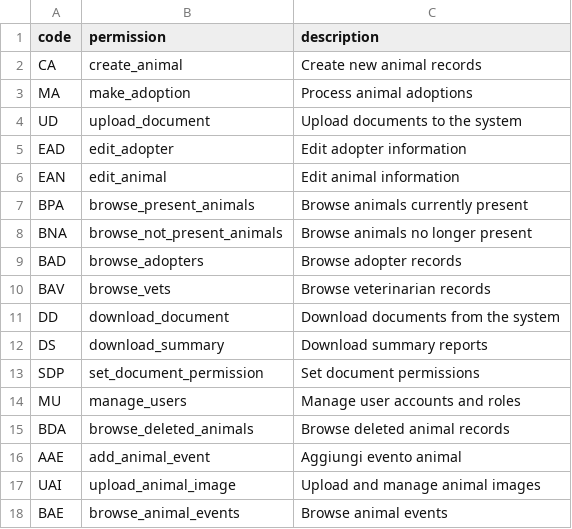
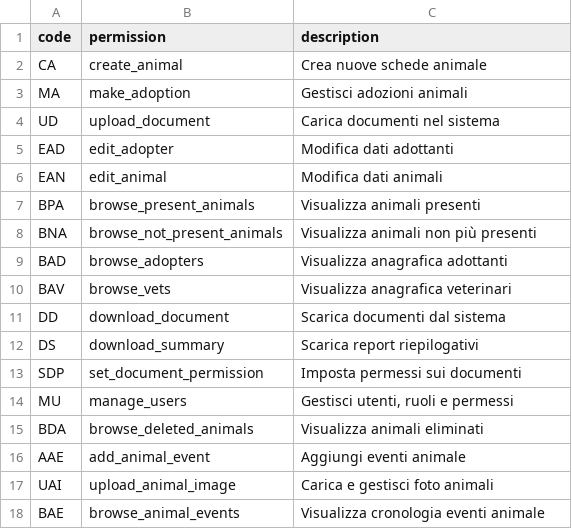
Before and after one commit to samu9/hermadata, a CSV file: backend/hermadata/database/alembic/initial_data/permissions.csv, drawn as a sheet.

Commit message:
feat(permissions): translate permission descriptions to Italian
Update permissions.csv and add Alembic migration f1a2b3c4d5e6 to
translate all 17 permission descriptions to Italian.

```diff
--- a/backend/hermadata/database/alembic/initial_data/permissions.csv
+++ b/backend/hermadata/database/alembic/initial_data/permissions.csv
@@ -1,18 +1,18 @@
 code,permission,description
-CA,create_animal,Create new animal records
-MA,make_adoption,Process animal adoptions
-UD,upload_document,Upload documents to the system
-EAD,edit_adopter,Edit adopter information
-EAN,edit_animal,Edit animal information
-BPA,browse_present_animals,Browse animals currently present
-BNA,browse_not_present_animals,Browse animals no longer present
-BAD,browse_adopters,Browse adopter records
-BAV,browse_vets,Browse veterinarian records
-DD,download_document,Download documents from the system
-DS,download_summary,Download summary reports
-SDP,set_document_permission,Set document permissions
-MU,manage_users,Manage user accounts and roles
-BDA,browse_deleted_animals,Browse deleted animal records
-AAE,add_animal_event,Aggiungi evento animal
-UAI,upload_animal_image,Upload and manage animal images
-BAE,browse_animal_events,Browse animal events
+CA,create_animal,Crea nuove schede animale
+MA,make_adoption,Gestisci adozioni animali
+UD,upload_document,Carica documenti nel sistema
+EAD,edit_adopter,Modifica dati adottanti
+EAN,edit_animal,Modifica dati animali
+BPA,browse_present_animals,Visualizza animali presenti
+BNA,browse_not_present_animals,Visualizza animali non più presenti
+BAD,browse_adopters,Visualizza anagrafica adottanti
+BAV,browse_vets,Visualizza anagrafica veterinari
+DD,download_document,Scarica documenti dal sistema
+DS,download_summary,Scarica report riepilogativi
+SDP,set_document_permission,Imposta permessi sui documenti
+MU,manage_users,"Gestisci utenti, ruoli e permessi"
+BDA,browse_deleted_animals,Visualizza animali eliminati
+AAE,add_animal_event,Aggiungi eventi animale
+UAI,upload_animal_image,Carica e gestisci foto animali
+BAE,browse_animal_events,Visualizza cronologia eventi animale
```
Also changed, not shown: 1 other file.
